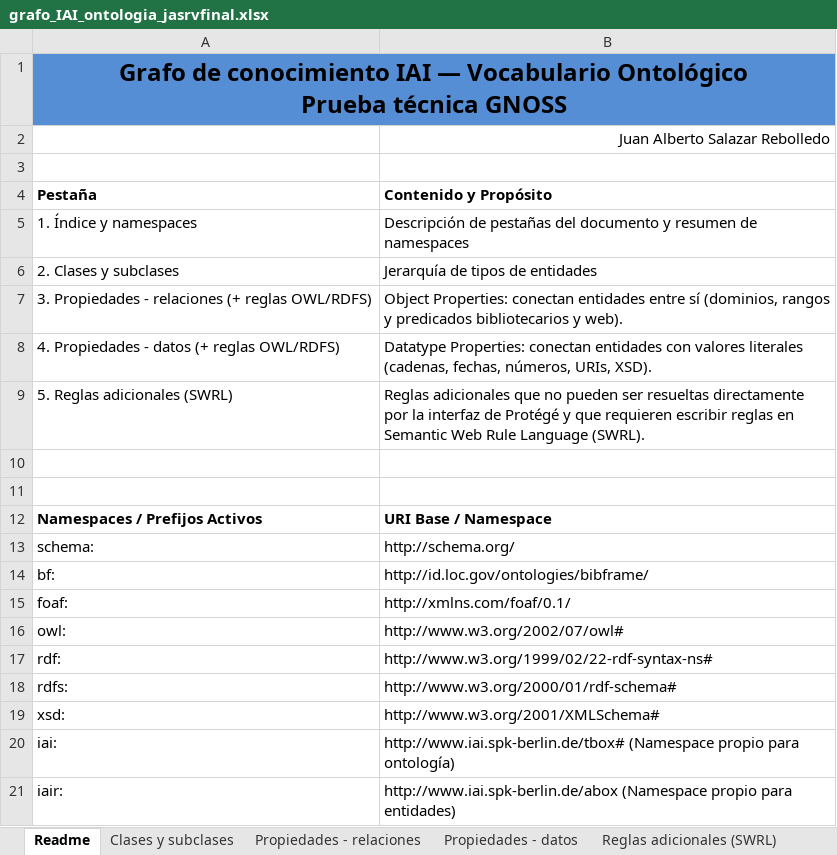
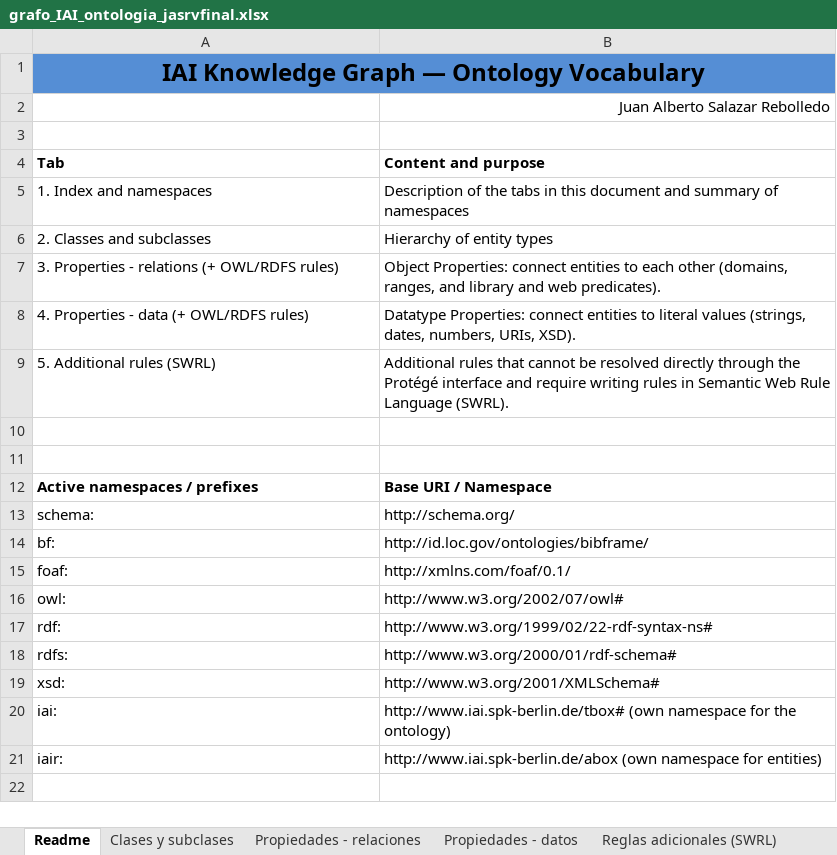
Before and after one commit to jasolni/iai-knowledge-graph, an Excel workbook: grafo_IAI_ontologia_jasrvfinal.xlsx, sheet Readme, drawn as a sheet; values as stored, in another font and other column widths than the file's, no borders; removed rows and columns are numbered as before the commit, all else as after; ↵ is a line break in a cell; the diff names each change by its address in the sheet, - before the commit and + after, or states it on an @@ line.

```diff
--- a/grafo_IAI_ontologia_jasrvfinal.xlsx (sheet Readme)
+++ b/grafo_IAI_ontologia_jasrvfinal.xlsx (sheet Readme)
-A1: Grafo de conocimiento IAI — Vocabulario Ontológico ↵ Prueba técnica GNOSS
+A1: IAI Knowledge Graph — Ontology Vocabulary
-B1 fill: #558ED5
+B1 fill: none
-row 4: Pestaña | Contenido y Propósito
-row 5: 1. Índice y namespaces | Descripción de pestañas del documento y resumen de namespaces
-row 6: 2. Clases y subclases | Jerarquía de tipos de entidades
+row 4: Tab | Content and purpose
+row 5: 1. Index and namespaces | Description of the tabs in this document and summary of namespaces
+row 6: 2. Classes and subclasses | Hierarchy of entity types
-A7: 3. Propiedades - relaciones (+ reglas OWL/RDFS)
+A7: 3. Properties - relations (+ OWL/RDFS rules)
-B7: Object Properties: conectan entidades entre sí (dominios, rangos y predicados bibliotecarios y web).
+B7: Object Properties: connect entities to each other (domains, ranges, and library and web predicates).
-A8: 4. Propiedades - datos (+ reglas OWL/RDFS)
+A8: 4. Properties - data (+ OWL/RDFS rules)
-B8: Datatype Properties: conectan entidades con valores literales (cadenas, fechas, números, URIs, XSD).
+B8: Datatype Properties: connect entities to literal values (strings, dates, numbers, URIs, XSD).
-row 9: 5. Reglas adicionales (SWRL) | Reglas adicionales que no pueden ser resueltas directamente por la interfaz de Protégé y que requieren escribir reglas en Semantic Web Rule Language (SWRL).
+row 9: 5. Additional rules (SWRL) | Additional rules that cannot be resolved directly through the Protégé interface and require writing rules in Semantic Web Rule Language (SWRL).
-A12: Namespaces / Prefijos Activos
+A12: Active namespaces / prefixes
-B12: URI Base / Namespace
+B12: Base URI / Namespace
-B20: http://www.iai.spk-berlin.de/tbox# (Namespace propio para ontología)
+B20: http://www.iai.spk-berlin.de/tbox# (own namespace for the ontology)
-B21: http://www.iai.spk-berlin.de/abox (Namespace propio para entidades)
+B21: http://www.iai.spk-berlin.de/abox (own namespace for entities)
```
Also changed, not shown: sheet Clases y subclases, sheet Propiedades - relaciones, sheet Propiedades - datos, sheet Reglas adicionales (SWRL), 9 other files.
